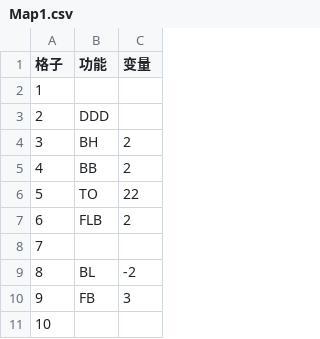
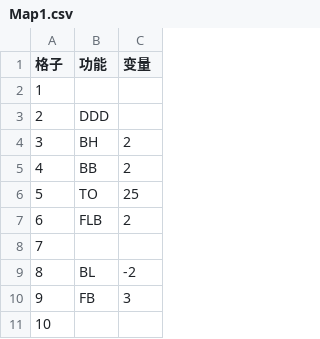
Before and after one commit to erainyin/game-ysk, a CSV file: map/Map1.csv, drawn as a sheet; only a part is shown.

```diff
--- a/map/Map1.csv
+++ b/map/Map1.csv
@@ -5,3 +5,3 @@
 4,BB,2
-5,TO,22
+5,TO,25
 6,FLB,2
```
Also changed, not shown: map/Map2-noGST.csv, map/Map3-easy4newplayer.csv, 1 other file.
